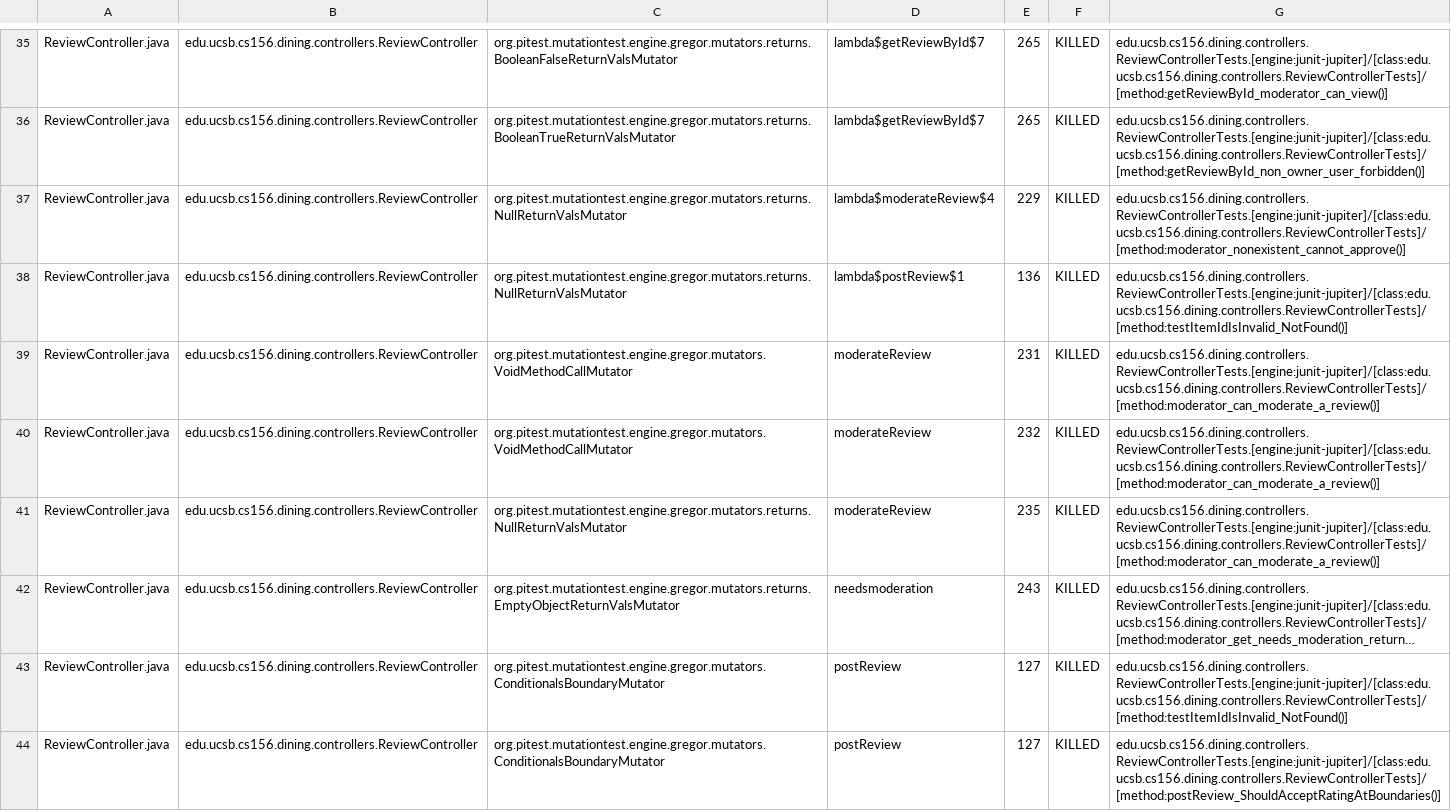
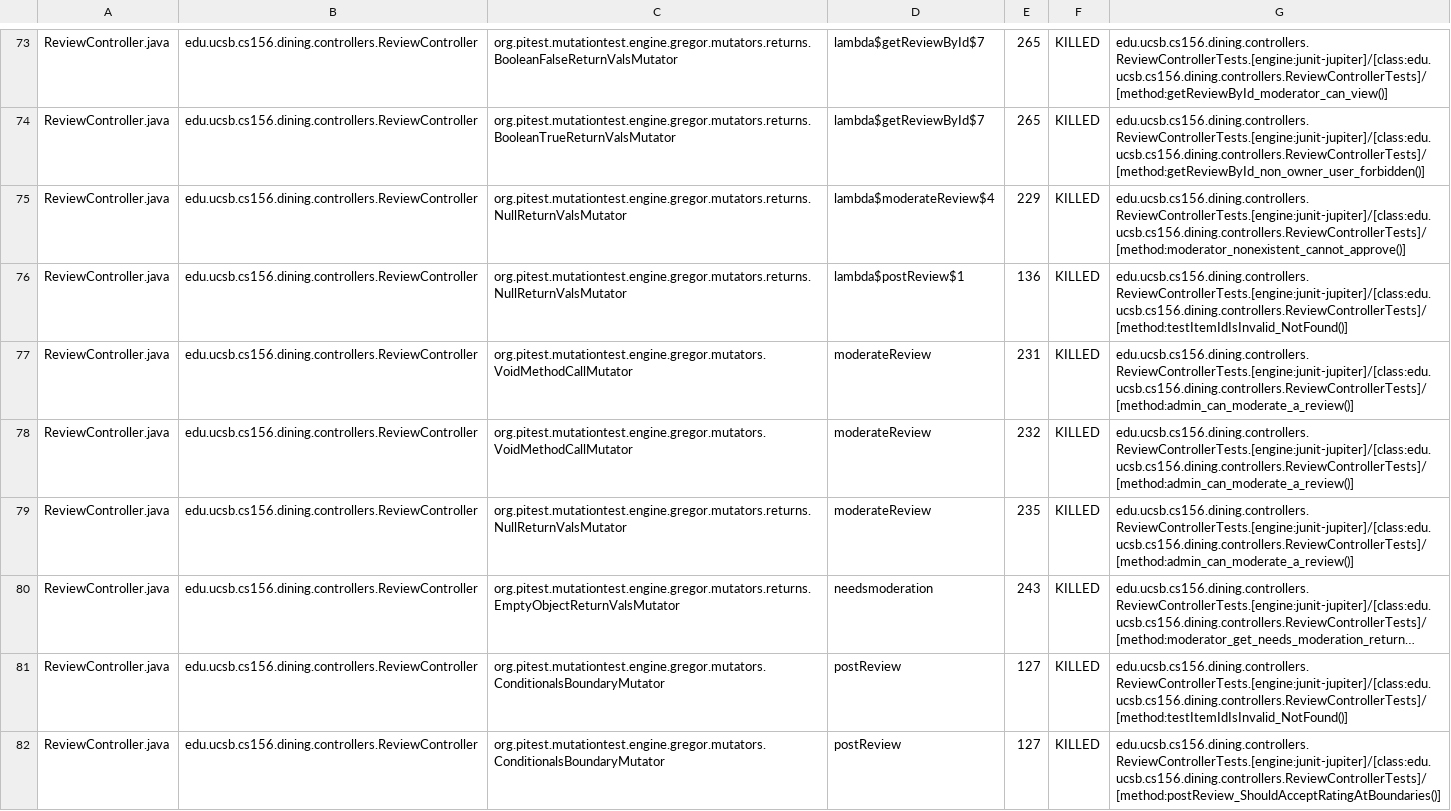
Before and after one commit to ucsb-cs156-f25/proj-dining-f25-08, a CSV file: prs/41/pitest/mutations.csv, drawn as a sheet; only a part is shown, gaps mark what is left out; long unchanged cells end in …; addresses are those after the commit; the diff covers the shown part only; the diff names each change by its address in the sheet, - before the commit and + after, or states it on an @@ line.

Commit message:
Deploying to gh-pages from @ ucsb-cs156-f25/proj-dining-f25-08@673dbeeb693148459127f53bda829c772cb0e99a 🚀

```diff
--- a/prs/41/pitest/mutations.csv
+++ b/prs/41/pitest/mutations.csv
-G77:G79: edu.ucsb.cs156.dining.controllers.ReviewControllerTests.[engine:junit-jupiter]/[class:edu.ucsb.cs156.dining.controllers.ReviewControllerTests]/[method:moderator_can_moderate_a_review()]
+G77:G79: edu.ucsb.cs156.dining.controllers.ReviewControllerTests.[engine:junit-jupiter]/[class:edu.ucsb.cs156.dining.controllers.ReviewControllerTests]/[method:admin_can_moderate_a_review()]
```
Also changed, not shown: 8 added rows, 8 removed rows, 31 moved rows and 13 edited cells elsewhere in this file, 20 other files.
